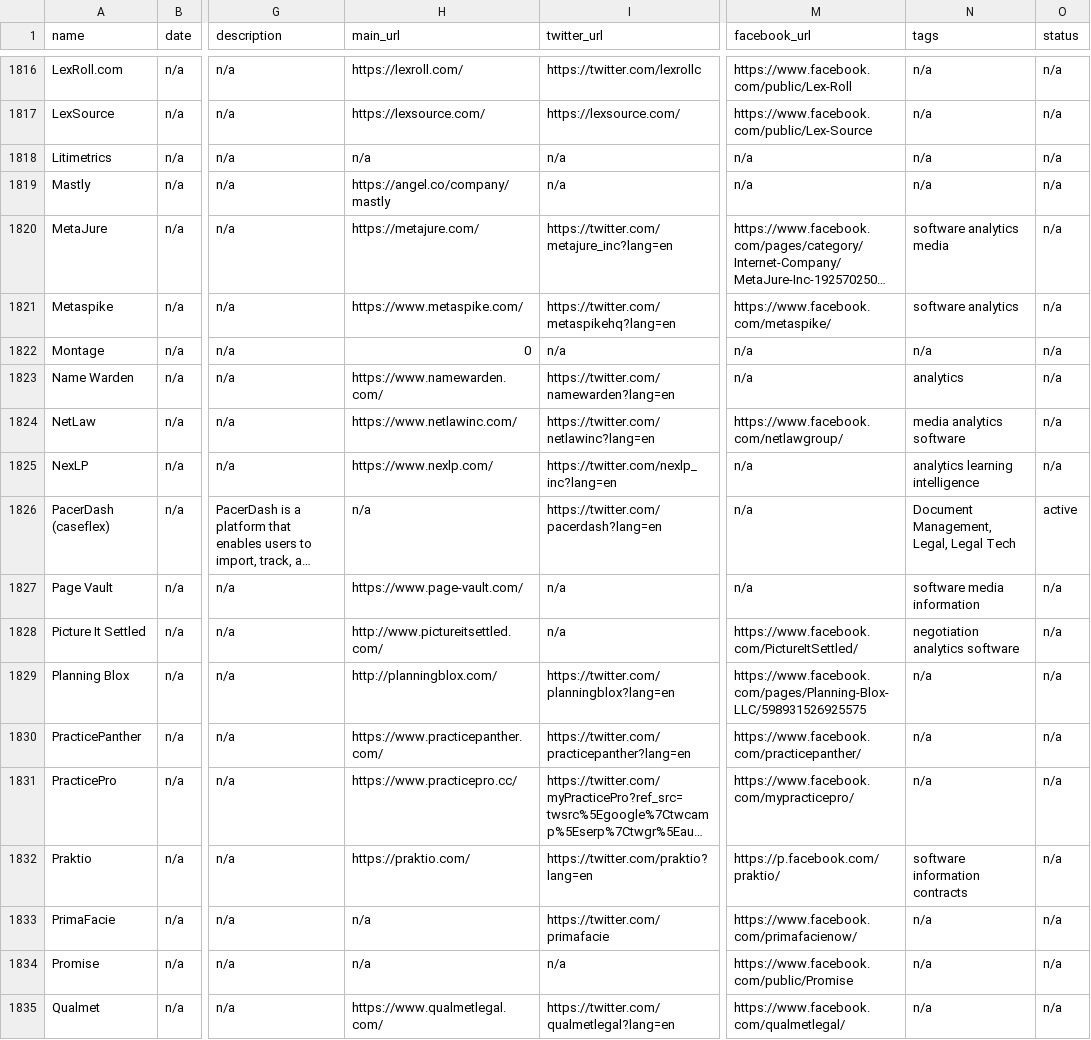
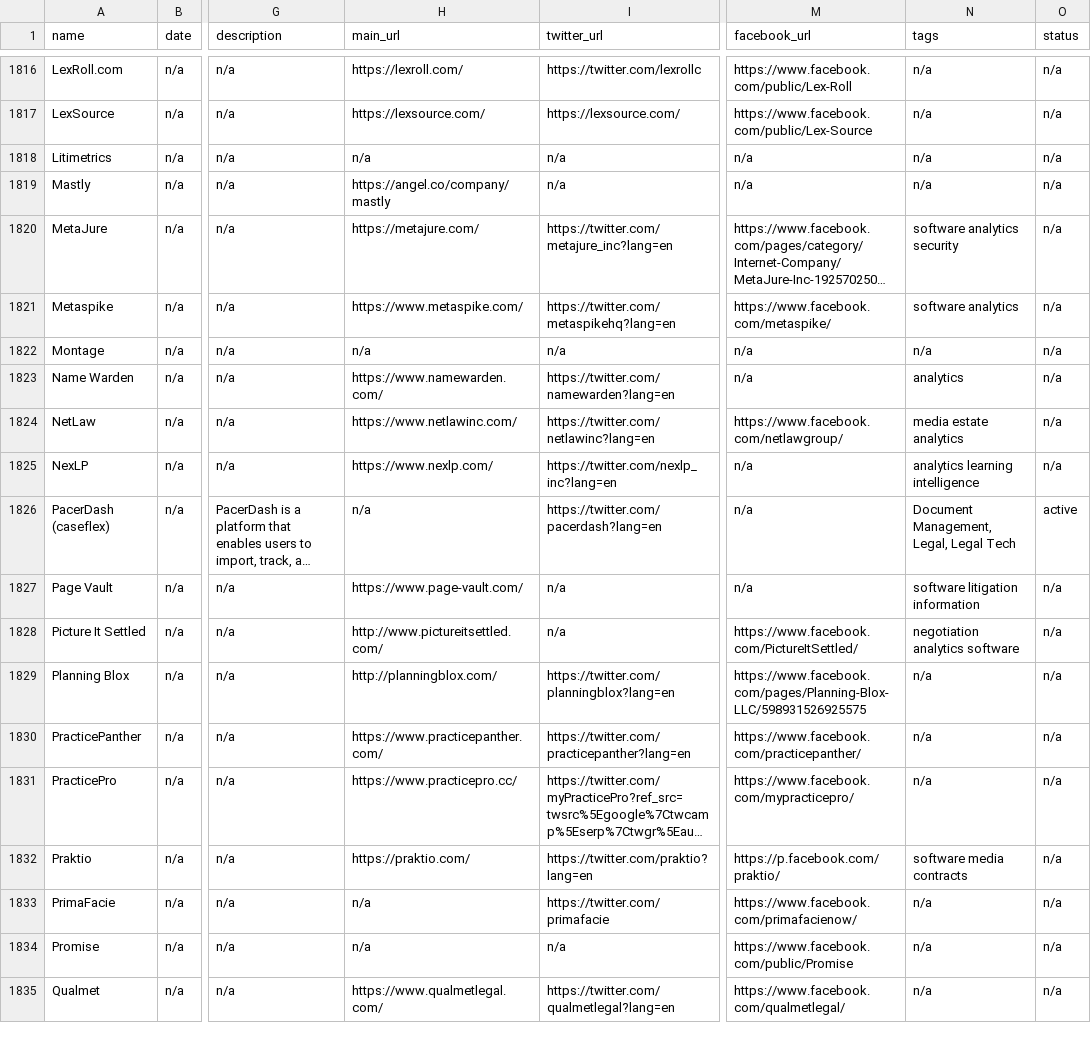
Before and after one commit to NeerajRattehalli/legal.io, a CSV file: final/finalV6-mergedKristenData/final.csv, drawn as a sheet; only a part is shown, gaps mark what is left out; long unchanged cells end in …; the diff covers the shown part only; the diff names each change by its address in the sheet, - before the commit and + after, or states it on an @@ line.

Commit message:
small list Mods

```diff
--- a/final/finalV6-mergedKristenData/final.csv
+++ b/final/finalV6-mergedKristenData/final.csv
-N1820 (tags): software analytics media
+N1820 (tags): software analytics security
-H1822 (main_url): 0
+H1822 (main_url): n/a
-N1824 (tags): media analytics software
+N1824 (tags): media estate analytics
-N1827 (tags): software media information
+N1827 (tags): software litigation information
-N1832 (tags): software information contracts
+N1832 (tags): software media contracts
```
Also changed, not shown: 17 edited cells elsewhere in this file, diversity_data_blanks_final.tsv, final/finalV6-mergedKristenData/final.tsv, 1 other file.
